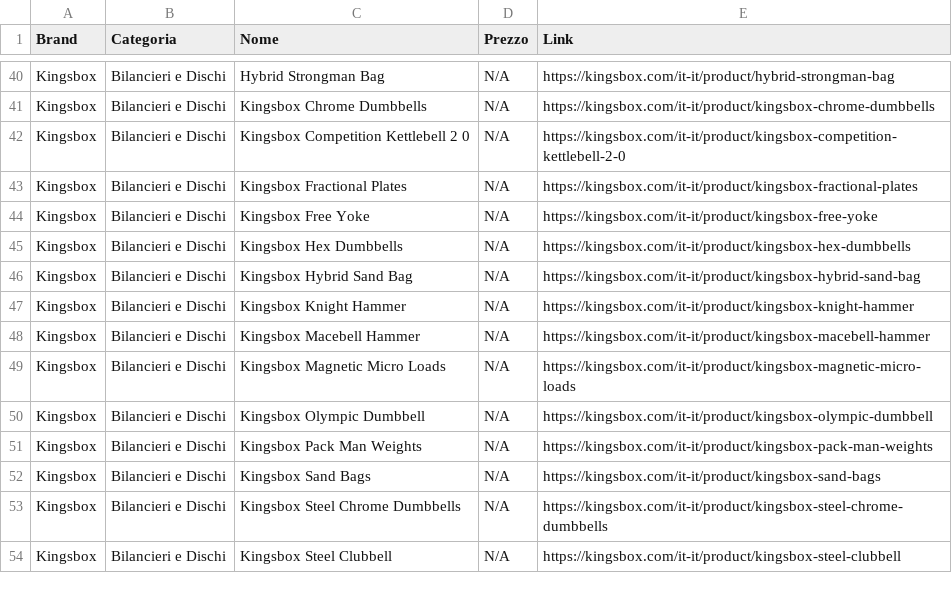
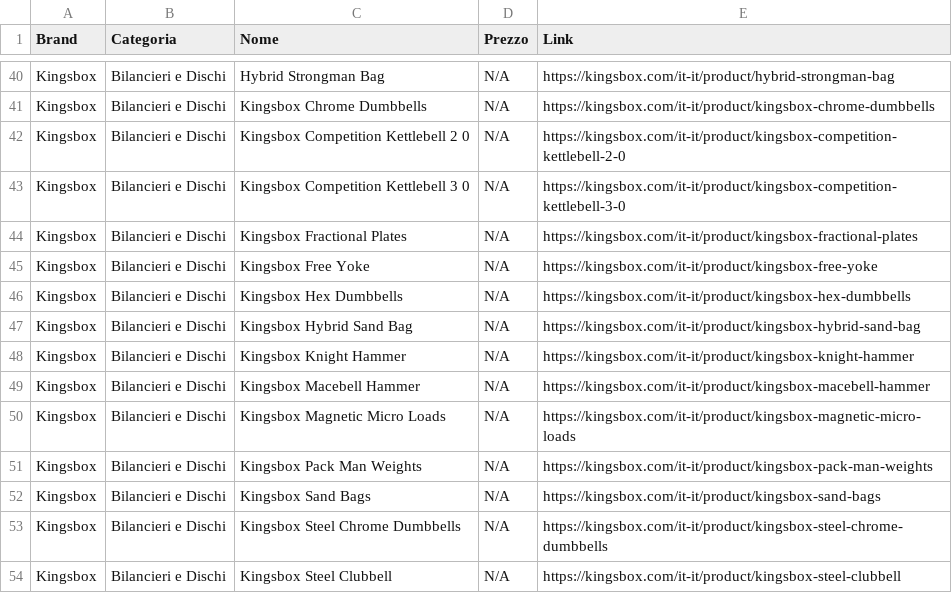
Before and after one commit to bruschettabrusca/Iron-Compare, a CSV file: prezzi.csv, drawn as a sheet; only a part is shown, gaps mark what is left out.

Commit message:
Aggiornamento prezzi automatico

```diff
--- a/prezzi.csv
+++ b/prezzi.csv
@@ -42,2 +42,3 @@ Kingsbox,Bilancieri e Dischi,Kingsbox Chrome Dumbbells,N/A,https://kingsbox.com/
 Kingsbox,Bilancieri e Dischi,Kingsbox Competition Kettlebell 2 0,N/A,https://kingsbox.com/it-it/product/kingsbox-competition-kettlebell-2-0
+Kingsbox,Bilancieri e Dischi,Kingsbox Competition Kettlebell 3 0,N/A,https://kingsbox.com/it-it/product/kingsbox-competition-kettlebell-3-0
 Kingsbox,Bilancieri e Dischi,Kingsbox Fractional Plates,N/A,https://kingsbox.com/it-it/product/kingsbox-fractional-plates
@@ -49,3 +50,2 @@ Kingsbox,Bilancieri e Dischi,Kingsbox Macebell Hammer,N/A,https://kingsbox.com/i
 Kingsbox,Bilancieri e Dischi,Kingsbox Magnetic Micro Loads,N/A,https://kingsbox.com/it-it/product/kingsbox-magnetic-micro-loads
-Kingsbox,Bilancieri e Dischi,Kingsbox Olympic Dumbbell,N/A,https://kingsbox.com/it-it/product/kingsbox-olympic-dumbbell
 Kingsbox,Bilancieri e Dischi,Kingsbox Pack Man Weights,N/A,https://kingsbox.com/it-it/product/kingsbox-pack-man-weights
```
